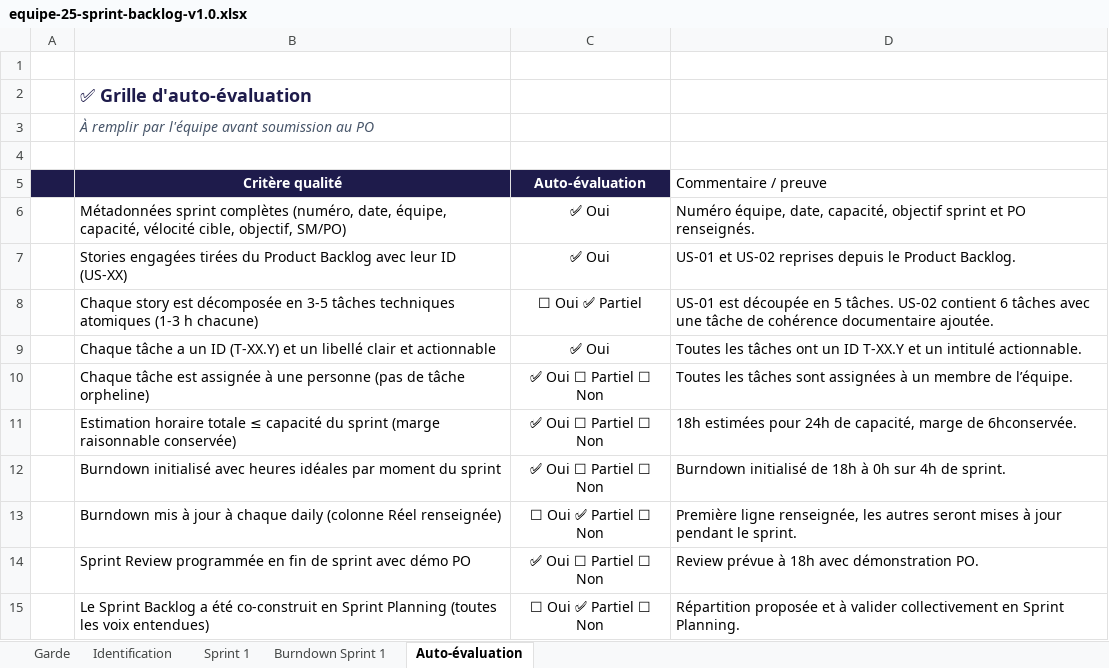
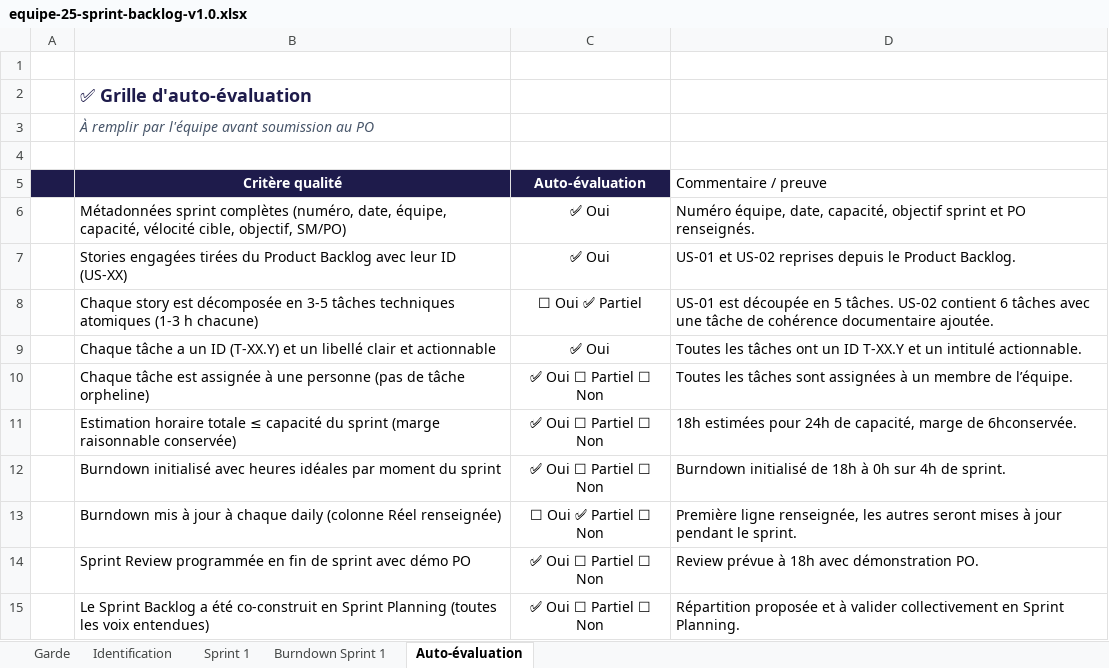
Before and after one commit to KMELZB/apocalipssiGrp25, an Excel workbook: docs/cadrage/equipe-25-sprint-backlog-v1.0.xlsx, sheet Auto-évaluation, drawn as a sheet; values as stored, in another font and other column widths than the file's, no borders; charts and pictures not drawn; the diff names each change by its address in the sheet, - before the commit and + after, or states it on an @@ line.

```diff
--- a/docs/cadrage/equipe-25-sprint-backlog-v1.0.xlsx (sheet Auto-évaluation)
+++ b/docs/cadrage/equipe-25-sprint-backlog-v1.0.xlsx (sheet Auto-évaluation)
-C15 (Auto-évaluation): ☐ Oui ✅ Partiel ☐ Non
+C15 (Auto-évaluation): ✅ Oui ☐ Partiel ☐ Non
```
Also changed, not shown: sheet Sprint 1, sheet Identification.
